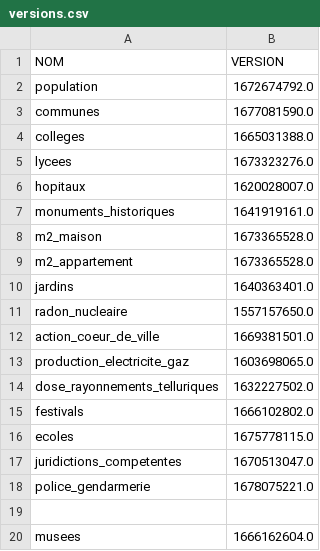
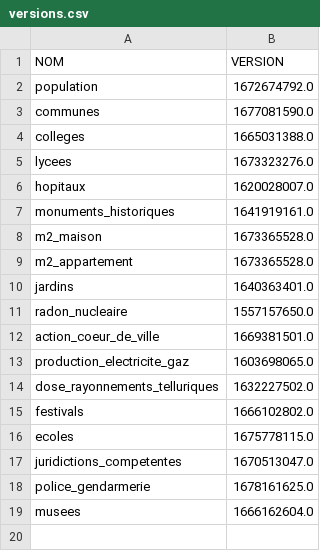
Before and after one commit to The-Weather-TEAM/Life-SCORE, a CSV file: code/donnees/versions.csv, drawn as a sheet.

```diff
--- a/code/donnees/versions.csv
+++ b/code/donnees/versions.csv
@@ -17,4 +17,3 @@ ecoles,1675778115.0
 juridictions_competentes,1670513047.0
-police_gendarmerie,1678075221.0
-
+police_gendarmerie,1678161625.0
 musees,1666162604.0
```
Also changed, not shown: 2 other files.
